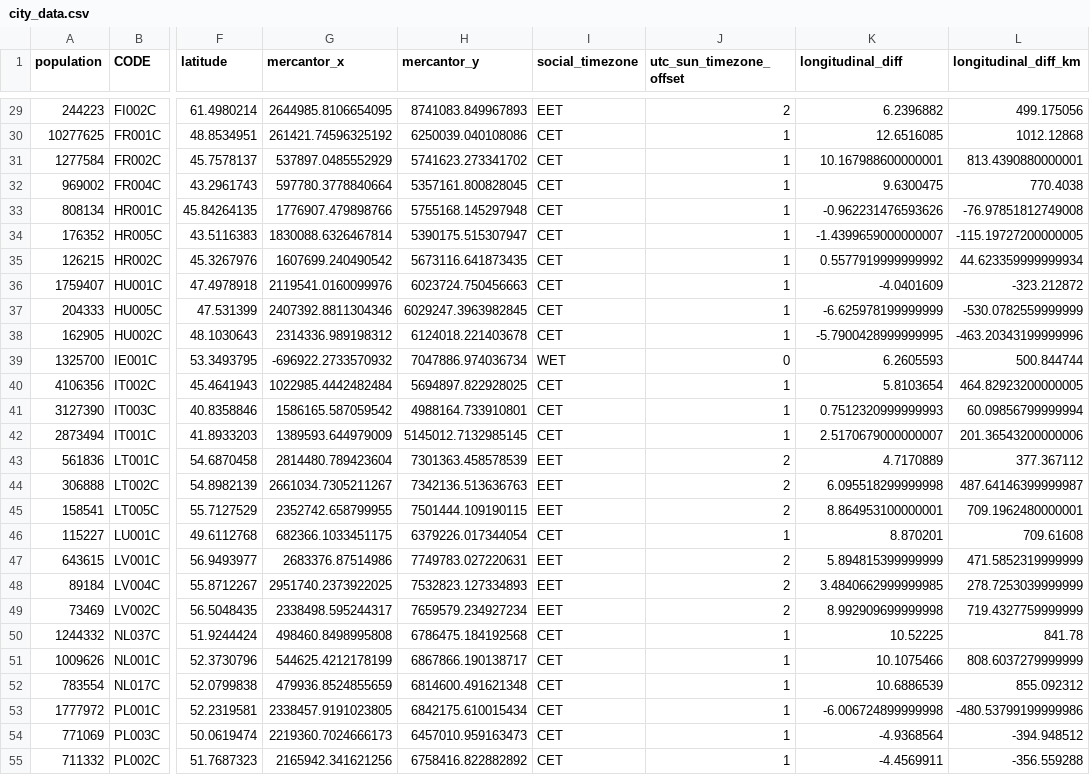
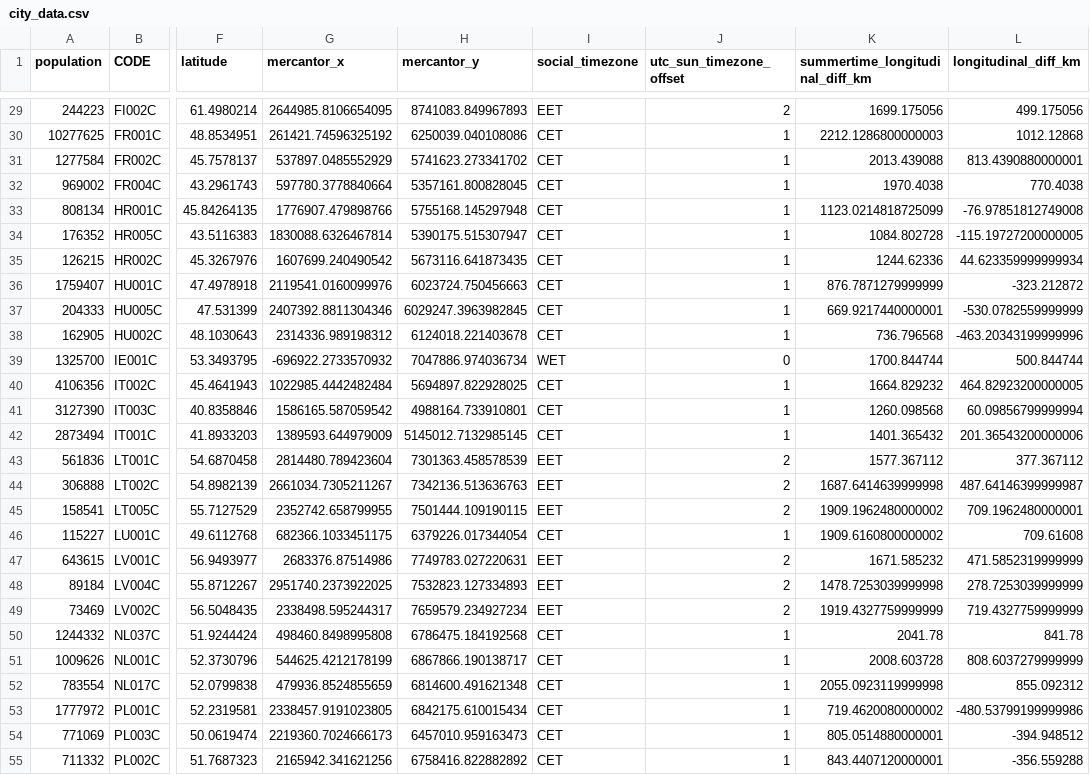
Before and after one commit to pvonderlind/CircadianRythmEU, a CSV file: datasets/saved/city_data.csv, drawn as a sheet; only a part is shown, gaps mark what is left out; the diff covers the shown part only; the diff names each change by its address in the sheet, - before the commit and + after, or states it on an @@ line.

```diff
--- a/datasets/saved/city_data.csv
+++ b/datasets/saved/city_data.csv
-K1: longitudinal_diff
+K1: summertime_longitudinal_diff_km
-K29 (summertime_longitudinal_diff_km): 6.2396882
+K29 (summertime_longitudinal_diff_km): 1699.175056
-K30 (summertime_longitudinal_diff_km): 12.6516085
+K30 (summertime_longitudinal_diff_km): 2212.1286800000003
-K31 (summertime_longitudinal_diff_km): 10.167988600000001
+K31 (summertime_longitudinal_diff_km): 2013.439088
-K32 (summertime_longitudinal_diff_km): 9.6300475
+K32 (summertime_longitudinal_diff_km): 1970.4038
-K33 (summertime_longitudinal_diff_km): -0.962231476593626
+K33 (summertime_longitudinal_diff_km): 1123.0214818725099
-K34 (summertime_longitudinal_diff_km): -1.4399659000000007
+K34 (summertime_longitudinal_diff_km): 1084.802728
-K35 (summertime_longitudinal_diff_km): 0.5577919999999992
+K35 (summertime_longitudinal_diff_km): 1244.62336
-K36 (summertime_longitudinal_diff_km): -4.0401609
+K36 (summertime_longitudinal_diff_km): 876.7871279999999
-K37 (summertime_longitudinal_diff_km): -6.625978199999999
+K37 (summertime_longitudinal_diff_km): 669.9217440000001
-K38 (summertime_longitudinal_diff_km): -5.7900428999999995
+K38 (summertime_longitudinal_diff_km): 736.796568
-K39 (summertime_longitudinal_diff_km): 6.2605593
+K39 (summertime_longitudinal_diff_km): 1700.844744
-K40 (summertime_longitudinal_diff_km): 5.8103654
+K40 (summertime_longitudinal_diff_km): 1664.829232
-K41 (summertime_longitudinal_diff_km): 0.7512320999999993
+K41 (summertime_longitudinal_diff_km): 1260.098568
-K42 (summertime_longitudinal_diff_km): 2.5170679000000007
+K42 (summertime_longitudinal_diff_km): 1401.365432
-K43 (summertime_longitudinal_diff_km): 4.7170889
+K43 (summertime_longitudinal_diff_km): 1577.367112
-K44 (summertime_longitudinal_diff_km): 6.095518299999998
+K44 (summertime_longitudinal_diff_km): 1687.6414639999998
-K45 (summertime_longitudinal_diff_km): 8.864953100000001
+K45 (summertime_longitudinal_diff_km): 1909.1962480000002
-K46 (summertime_longitudinal_diff_km): 8.870201
+K46 (summertime_longitudinal_diff_km): 1909.6160800000002
-K47 (summertime_longitudinal_diff_km): 5.894815399999999
+K47 (summertime_longitudinal_diff_km): 1671.585232
-K48 (summertime_longitudinal_diff_km): 3.4840662999999985
+K48 (summertime_longitudinal_diff_km): 1478.7253039999998
-K49 (summertime_longitudinal_diff_km): 8.992909699999998
+K49 (summertime_longitudinal_diff_km): 1919.4327759999999
-K50 (summertime_longitudinal_diff_km): 10.52225
+K50 (summertime_longitudinal_diff_km): 2041.78
-K51 (summertime_longitudinal_diff_km): 10.1075466
+K51 (summertime_longitudinal_diff_km): 2008.603728
-K52 (summertime_longitudinal_diff_km): 10.6886539
+K52 (summertime_longitudinal_diff_km): 2055.0923119999998
-K53 (summertime_longitudinal_diff_km): -6.006724899999998
+K53 (summertime_longitudinal_diff_km): 719.4620080000002
-K54 (summertime_longitudinal_diff_km): -4.9368564
+K54 (summertime_longitudinal_diff_km): 805.0514880000001
-K55 (summertime_longitudinal_diff_km): -4.4569911
+K55 (summertime_longitudinal_diff_km): 843.4407120000001
```
Also changed, not shown: 41 edited cells elsewhere in this file, datasets/saved/avg_country.csv, 3 other files.
